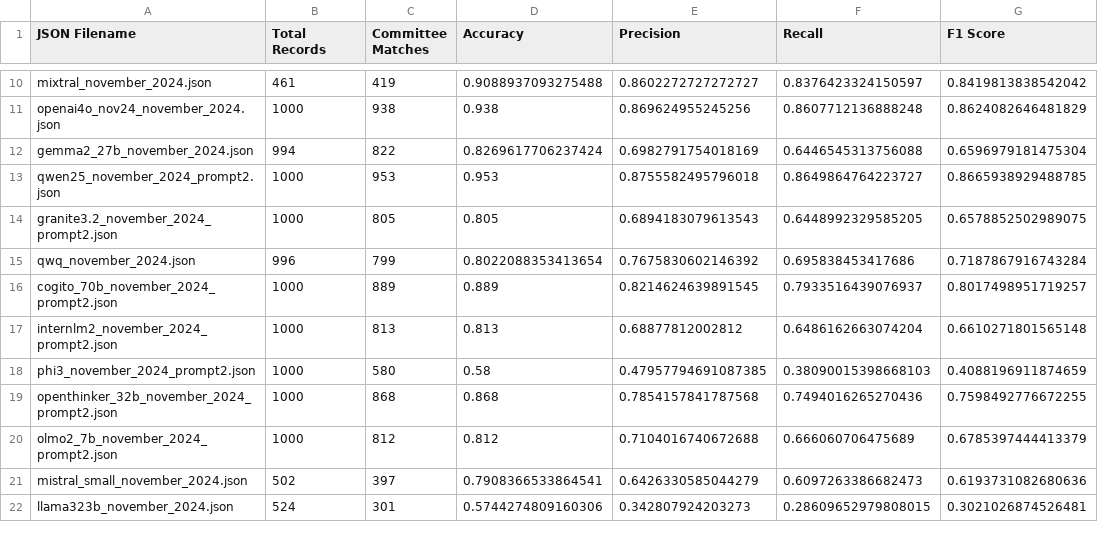
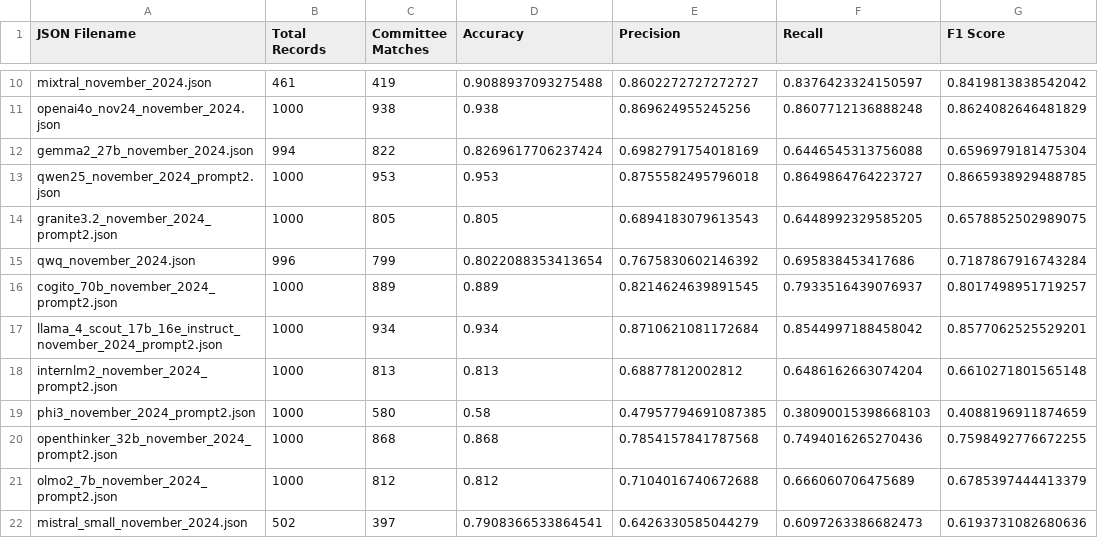
Before and after one commit to NHagar/LLM-Extraction-Challenge, a CSV file: fundraising-emails/evals/model_performance_summary.csv, drawn as a sheet; only a part is shown, gaps mark what is left out; the shorter side is filled out with more unchanged rows; the diff names each change by its address in the sheet, - before the commit and + after, or states it on an @@ line.

Commit message:
llama4

```diff
--- a/fundraising-emails/evals/model_performance_summary.csv
+++ b/fundraising-emails/evals/model_performance_summary.csv
+row 17: llama_4_scout_17b_16e_instruct_november_2024_prompt2.json | 1000 | 934 | 0.934 | 0.8710621081172684 | 0.8544997188458042 | 0.8577062525529201
```
Also changed, not shown: fundraising-emails/summary_all_json.csv, 2 other files.
